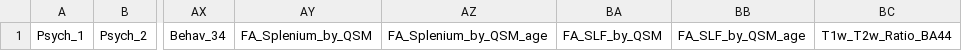
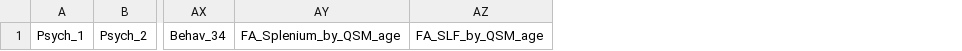
Before and after one commit to MianzhiHu/IronDeficiency, a CSV file: Data/cleaned_data_male_renamed.csv, drawn as a sheet; only a part is shown, gaps mark what is left out; the diff names each change by its address in the sheet, - before the commit and + after, or states it on an @@ line.

```diff
--- a/Data/cleaned_data_male_renamed.csv
+++ b/Data/cleaned_data_male_renamed.csv
-column AY, row 1: FA_Splenium_by_QSM
-column BA, row 1: FA_SLF_by_QSM
-column BC, row 1: T1w_T2w_Ratio_BA44
```
Also changed, not shown: Data/PLS_Data/wm.csv, Data/cleaned_data.csv, 5 other files.
